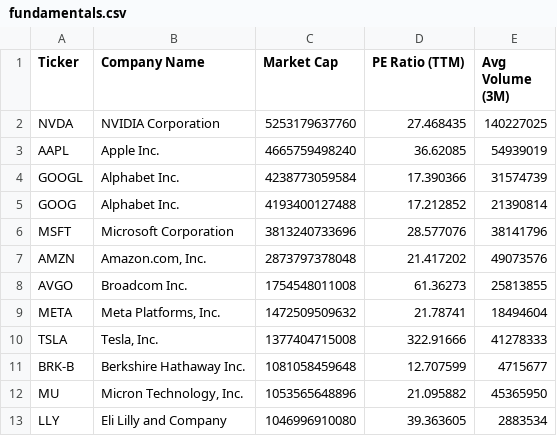
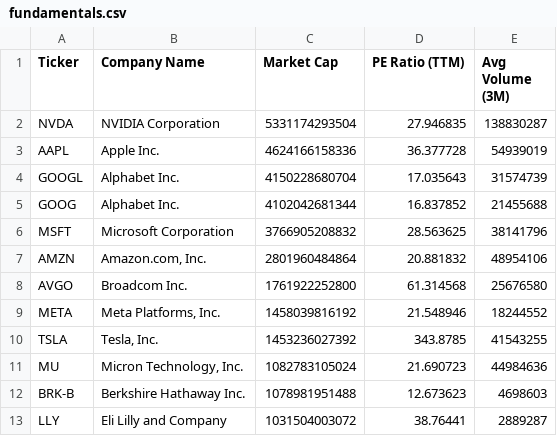
Before and after one commit to NK-Mikey/Stock-Market-Dashboard, a CSV file: data/fundamentals.csv, drawn as a sheet; only a part is shown; the diff covers the shown part only.

```diff
--- a/data/fundamentals.csv
+++ b/data/fundamentals.csv
@@ -1,13 +1,13 @@
 Ticker,Company Name,Market Cap,PE Ratio (TTM),Avg Volume (3M)
-NVDA,NVIDIA Corporation,5253179637760,27.468435,140227025
-AAPL,Apple Inc.,4665759498240,36.62085,54939019
-GOOGL,Alphabet Inc.,4238773059584,17.390366,31574739
-GOOG,Alphabet Inc.,4193400127488,17.212852,21390814
-MSFT,Microsoft Corporation,3813240733696,28.577076,38141796
-AMZN,"Amazon.com, Inc.",2873797378048,21.417202,49073576
-AVGO,Broadcom Inc.,1754548011008,61.36273,25813855
-META,"Meta Platforms, Inc.",1472509509632,21.78741,18494604
-TSLA,"Tesla, Inc.",1377404715008,322.91666,41278333
-BRK-B,Berkshire Hathaway Inc.,1081058459648,12.707599,4715677
-MU,"Micron Technology, Inc.",1053565648896,21.095882,45365950
-LLY,Eli Lilly and Company,1046996910080,39.363605,2883534
+NVDA,NVIDIA Corporation,5331174293504,27.946835,138830287
+AAPL,Apple Inc.,4624166158336,36.377728,54939019
+GOOGL,Alphabet Inc.,4150228680704,17.035643,31574739
+GOOG,Alphabet Inc.,4102042681344,16.837852,21455688
+MSFT,Microsoft Corporation,3766905208832,28.563625,38141796
+AMZN,"Amazon.com, Inc.",2801960484864,20.881832,48954106
+AVGO,Broadcom Inc.,1761922252800,61.314568,25676580
+META,"Meta Platforms, Inc.",1458039816192,21.548946,18244552
+TSLA,"Tesla, Inc.",1453236027392,343.8785,41543255
+MU,"Micron Technology, Inc.",1082783105024,21.690723,44984636
+BRK-B,Berkshire Hathaway Inc.,1078981951488,12.673623,4698603
+LLY,Eli Lilly and Company,1031504003072,38.76441,2889287
```
Also changed, not shown: 2 added rows, 2 removed rows and 27 edited cells elsewhere in this file, data/dim_stock.csv, 1 other file.
